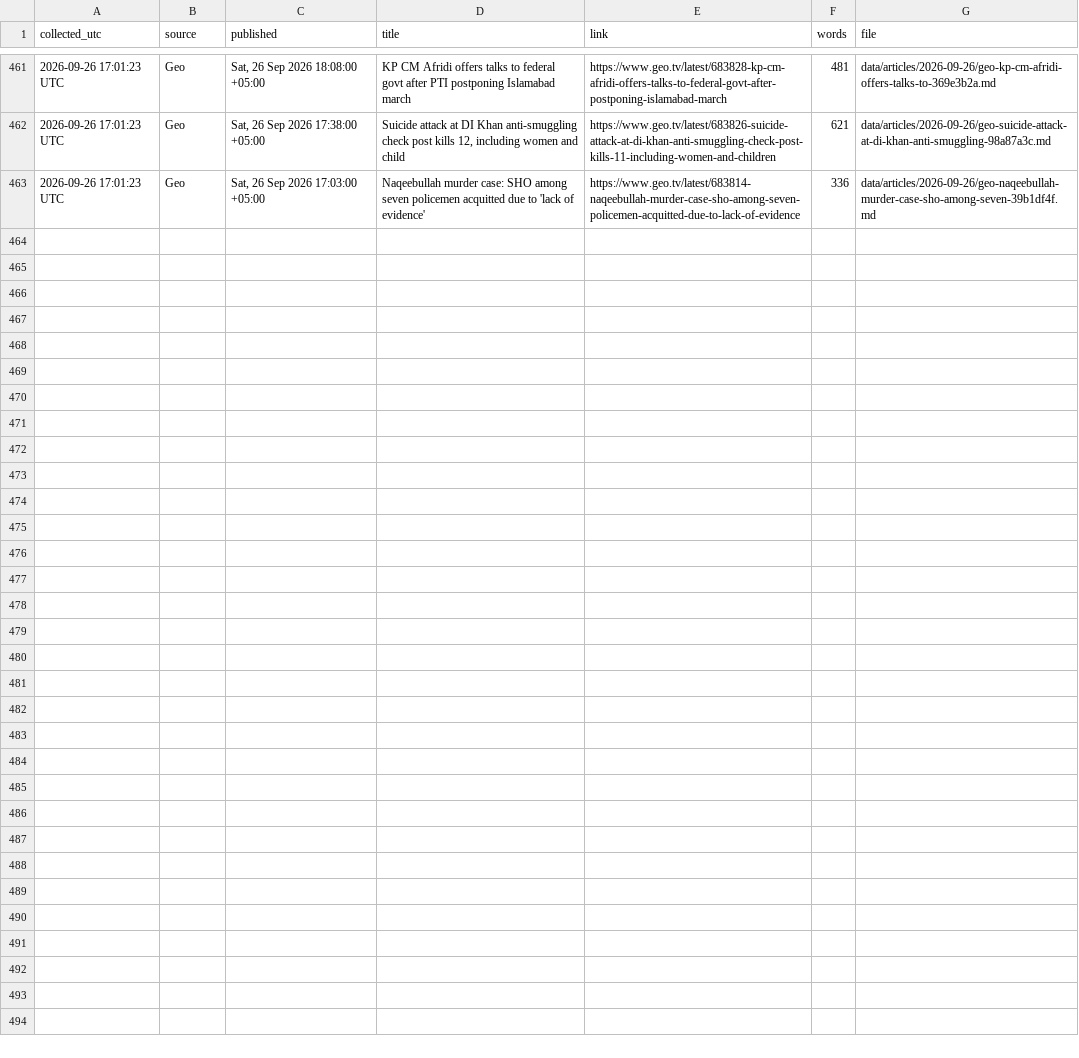
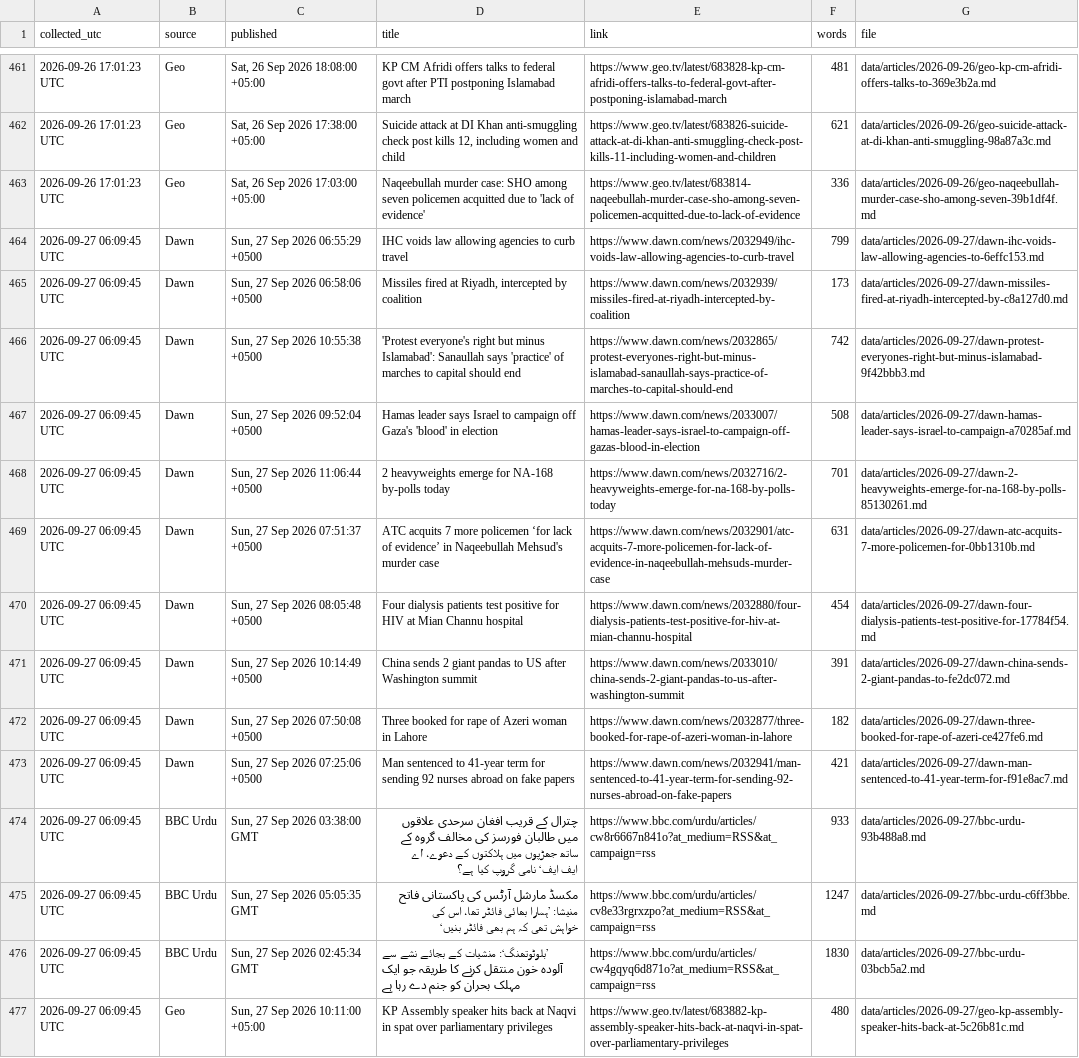
Before and after one commit to galiraza/github-actions-demo, a CSV file: data/news.csv, drawn as a sheet; only a part is shown, gaps mark what is left out; the diff names each change by its address in the sheet, - before the commit and + after, or states it on an @@ line.

```diff
--- a/data/news.csv
+++ b/data/news.csv
+row 464: 2026-09-27 06:09:45 UTC | Dawn | Sun, 27 Sep 2026 06:55:29 +0500 | IHC voids law allowing agencies to curb travel | https://www.dawn.com/news/2032949/ihc-voids-law-allowing-agencies-to-curb-travel | 799 | data/articles/2026-09-27/dawn-ihc-voids-law-allowing-agencies-to-6effc153.md
+row 465: 2026-09-27 06:09:45 UTC | Dawn | Sun, 27 Sep 2026 06:58:06 +0500 | Missiles fired at Riyadh, intercepted by coalition | https://www.dawn.com/news/2032939/missiles-fired-at-riyadh-intercepted-by-coalition | 173 | data/articles/2026-09-27/dawn-missiles-fired-at-riyadh-intercepted-by-c8a127d0.md
+row 466: 2026-09-27 06:09:45 UTC | Dawn | Sun, 27 Sep 2026 10:55:38 +0500 | 'Protest everyone's right but minus Islamabad': Sanaullah says 'practice' of marches to capital should end | https://www.dawn.com/news/2032865/protest-everyones-right-but-minus-islamabad-sanaullah-says-practice-of-marches-to-capital-should-end | 742 | data/articles/2026-09-27/dawn-protest-everyones-right-but-minus-islamabad-9f42bbb3.md
+row 467: 2026-09-27 06:09:45 UTC | Dawn | Sun, 27 Sep 2026 09:52:04 +0500 | Hamas leader says Israel to campaign off Gaza's 'blood' in election | https://www.dawn.com/news/2033007/hamas-leader-says-israel-to-campaign-off-gazas-blood-in-election | 508 | data/articles/2026-09-27/dawn-hamas-leader-says-israel-to-campaign-a70285af.md
+row 468: 2026-09-27 06:09:45 UTC | Dawn | Sun, 27 Sep 2026 11:06:44 +0500 | 2 heavyweights emerge for NA-168 by-polls today | https://www.dawn.com/news/2032716/2-heavyweights-emerge-for-na-168-by-polls-today | 701 | data/articles/2026-09-27/dawn-2-heavyweights-emerge-for-na-168-by-polls-85130261.md
+row 469: 2026-09-27 06:09:45 UTC | Dawn | Sun, 27 Sep 2026 07:51:37 +0500 | ATC acquits 7 more policemen ‘for lack of evidence’ in Naqeebullah Mehsud's murder case | https://www.dawn.com/news/2032901/atc-acquits-7-more-policemen-for-lack-of-evidence-in-naqeebullah-mehsuds-murder-case | 631 | data/articles/2026-09-27/dawn-atc-acquits-7-more-policemen-for-0bb1310b.md
+row 470: 2026-09-27 06:09:45 UTC | Dawn | Sun, 27 Sep 2026 08:05:48 +0500 | Four dialysis patients test positive for HIV at Mian Channu hospital | https://www.dawn.com/news/2032880/four-dialysis-patients-test-positive-for-hiv-at-mian-channu-hospital | 454 | data/articles/2026-09-27/dawn-four-dialysis-patients-test-positive-for-17784f54.md
+row 471: 2026-09-27 06:09:45 UTC | Dawn | Sun, 27 Sep 2026 10:14:49 +0500 | China sends 2 giant pandas to US after Washington summit | https://www.dawn.com/news/2033010/china-sends-2-giant-pandas-to-us-after-washington-summit | 391 | data/articles/2026-09-27/dawn-china-sends-2-giant-pandas-to-fe2dc072.md
+row 472: 2026-09-27 06:09:45 UTC | Dawn | Sun, 27 Sep 2026 07:50:08 +0500 | Three booked for rape of Azeri woman in Lahore | https://www.dawn.com/news/2032877/three-booked-for-rape-of-azeri-woman-in-lahore | 182 | data/articles/2026-09-27/dawn-three-booked-for-rape-of-azeri-ce427fe6.md
+row 473: 2026-09-27 06:09:45 UTC | Dawn | Sun, 27 Sep 2026 07:25:06 +0500 | Man sentenced to 41-year term for sending 92 nurses abroad on fake papers | https://www.dawn.com/news/2032941/man-sentenced-to-41-year-term-for-sending-92-nurses-abroad-on-fake-papers | 421 | data/articles/2026-09-27/dawn-man-sentenced-to-41-year-term-for-f91e8ac7.md
+row 474: 2026-09-27 06:09:45 UTC | BBC Urdu | Sun, 27 Sep 2026 03:38:00 GMT | چترال کے قریب افغان سرحدی علاقوں میں طالبان فورسز کی مخالف گروہ کے ساتھ جھڑپوں میں ہلاکتوں کے دعوے، ’اے ایف ایف‘ نامی گروپ کیا ہے؟ | https://www.bbc.com/urdu/articles/cw8r6667n841o?at_medium=RSS&at_campaign=rss | 933 | data/articles/2026-09-27/bbc-urdu-93b488a8.md
+row 475: 2026-09-27 06:09:45 UTC | BBC Urdu | Sun, 27 Sep 2026 05:05:35 GMT | مکسڈ مارشل آرٹس کی پاکستانی فاتح منیشا: ’ہمارا بھائی فائٹر تھا، اس کی خواہش تھی کہ ہم بھی فائٹر بنیں‘ | https://www.bbc.com/urdu/articles/cv8e33rgrxzpo?at_medium=RSS&at_campaign=rss | 1247 | data/articles/2026-09-27/bbc-urdu-c6ff3bbe.md
+row 476: 2026-09-27 06:09:45 UTC | BBC Urdu | Sun, 27 Sep 2026 02:45:34 GMT | ’بلوٹوتھنگ‘: منشیات کے بجائے نشے سے آلودہ خون منتقل کرنے کا طریقہ جو ایک مہلک بحران کو جنم دے رہا ہے | https://www.bbc.com/urdu/articles/cw4gqyq6d871o?at_medium=RSS&at_campaign=rss | 1830 | data/articles/2026-09-27/bbc-urdu-03bcb5a2.md
+row 477: 2026-09-27 06:09:45 UTC | Geo | Sun, 27 Sep 2026 10:11:00 +05:00 | KP Assembly speaker hits back at Naqvi in spat over parliamentary privileges | https://www.geo.tv/latest/683882-kp-assembly-speaker-hits-back-at-naqvi-in-spat-over-parliamentary-privileges | 480 | data/articles/2026-09-27/geo-kp-assembly-speaker-hits-back-at-5c26b81c.md
```
Also changed, not shown: 15 other files.
